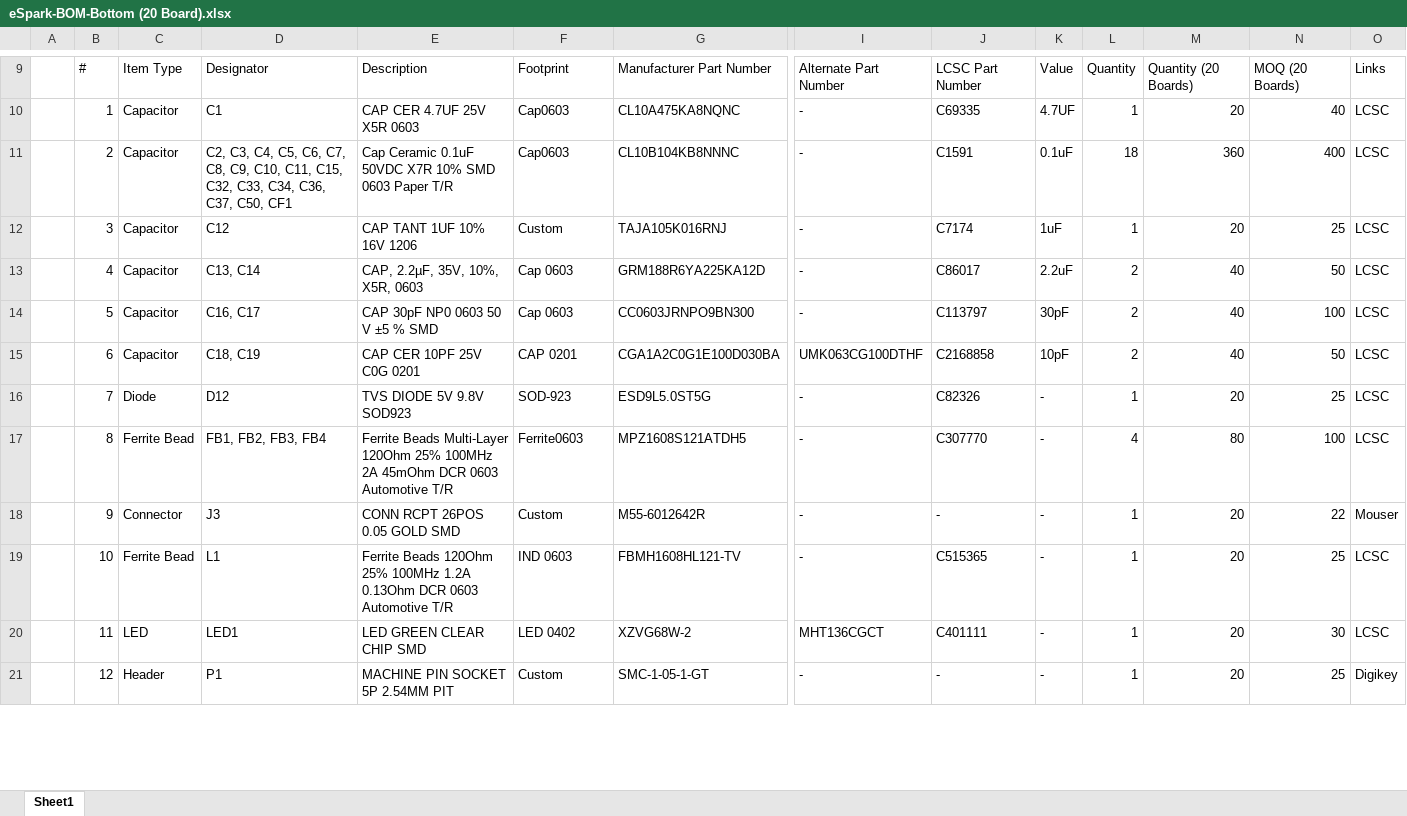
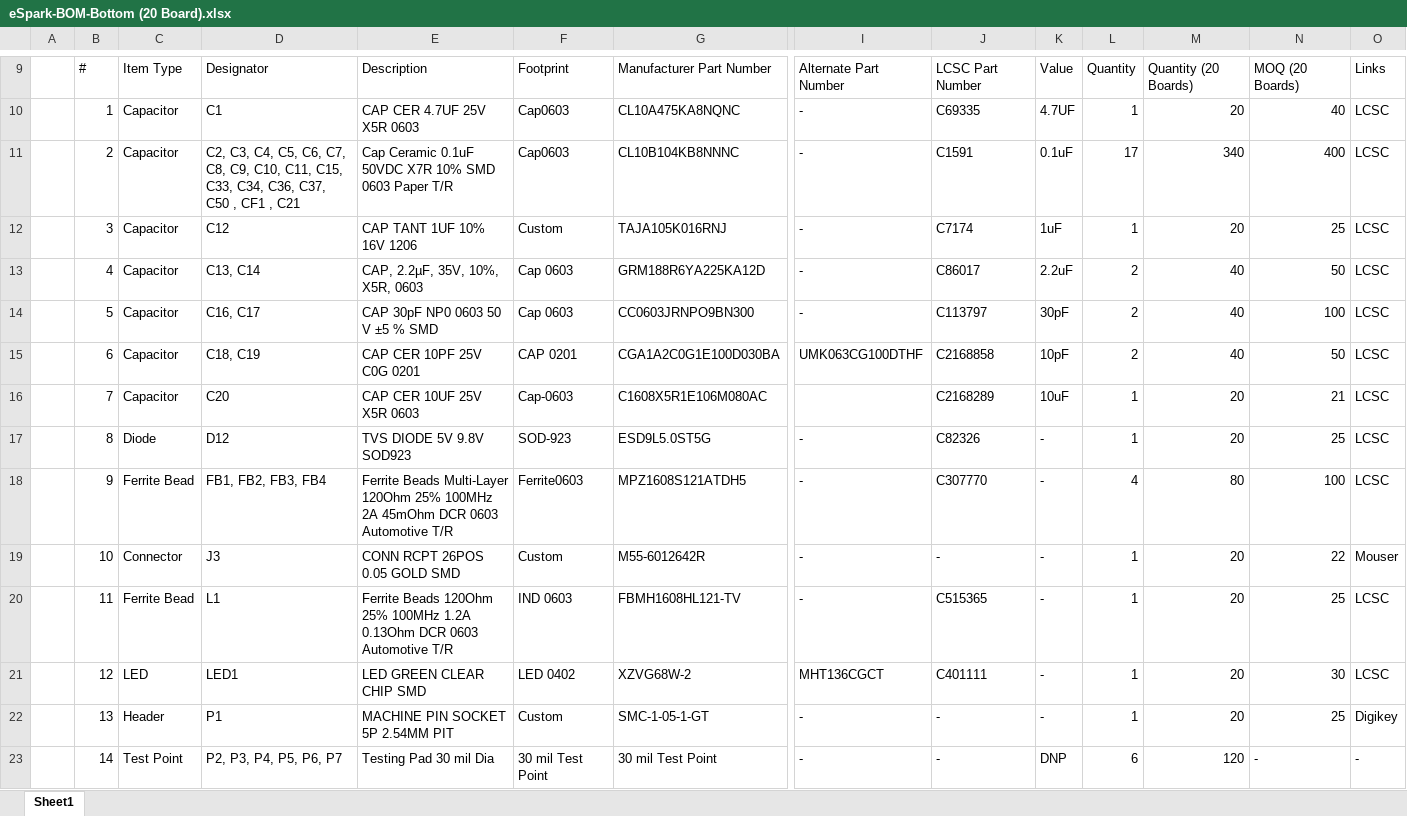
Before and after one commit to eSpark-Backup/colebenson-smartmotors, an Excel workbook: Design-Files/SM_Bottom_Board_v3.4/BOM/eSpark-BOM-Bottom (20 Board).xlsx, sheet Sheet1, drawn as a sheet; only a part is shown, gaps mark what is left out; values as stored, in another font and other column widths than the file's, no cell formats; charts and pictures not drawn; addresses are those after the commit; rows hold the shown columns only; the diff covers the shown part only; the diff names each change by its address in the sheet, - before the commit and + after, or states it on an @@ line.

Commit message:
#168 Bottom Board eSpark BOM for 20 Boards Updated.

```diff
--- a/Design-Files/SM_Bottom_Board_v3.4/BOM/eSpark-BOM-Bottom (20 Board).xlsx (sheet Sheet1)
+++ b/Design-Files/SM_Bottom_Board_v3.4/BOM/eSpark-BOM-Bottom (20 Board).xlsx (sheet Sheet1)
-D11: …C11, C15, C32, C33, C34, C36, C37, C50, CF1
+D11: …C11, C15, C33, C34, C36, C37, C50 , CF1 , C21
-L11: 18
+L11: 17
-M11: 360
+M11: 340
+row 16:  | 7 | Capacitor | C20 | CAP CER 10UF 25V X5R 0603 | Cap-0603 | C1608X5R1E106M080AC |  | C2168289 | 10uF | 1 | 20 | 21 | LCSC
-B17: 7
+B17: 8
-B18: 8
+B18: 9
-B19: 9
+B19: 10
-B20: 10
+B20: 11
-B21: 11
+B21: 12
-B22: 12
+B22: 13
+row 23:  | 14 | Test Point | P2, P3, P4, P5, P6, P7 | Testing Pad 30 mil Dia | 30 mil Test Point | 30 mil Test Point | - | - | DNP | 6 | 120 | - | -
```
Also changed, not shown: 1 added row, 1 removed row and 29 edited cells elsewhere in this sheet, cell formats, formulas that keep their value, 3 other files.
